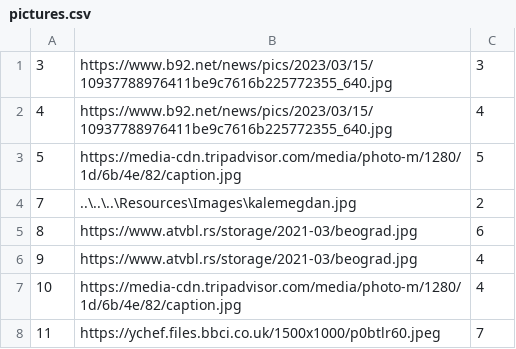
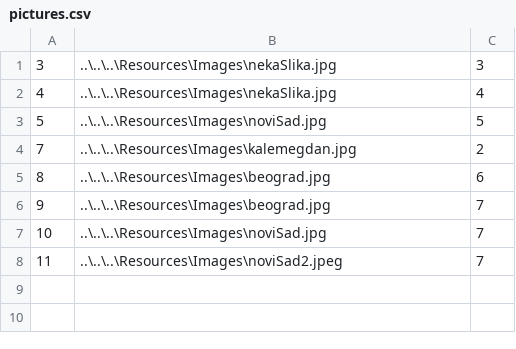
Before and after one commit to kzi-nastava/sims-ra-2024-group-2-team-d, a CSV file: Resources/Data/pictures.csv, drawn as a sheet.

```diff
--- a/Resources/Data/pictures.csv
+++ b/Resources/Data/pictures.csv
@@ -1,8 +1,8 @@
-3|https://www.b92.net/news/pics/2023/03/15/10937788976411be9c7616b225772355_640.jpg|3
-4|https://www.b92.net/news/pics/2023/03/15/10937788976411be9c7616b225772355_640.jpg|4
-5|https://media-cdn.tripadvisor.com/media/photo-m/1280/1d/6b/4e/82/caption.jpg|5
+3|..\..\..\Resources\Images\nekaSlika.jpg|3
+4|..\..\..\Resources\Images\nekaSlika.jpg|4
+5|..\..\..\Resources\Images\noviSad.jpg|5
 7|..\..\..\Resources\Images\kalemegdan.jpg|2
-8|https://www.atvbl.rs/storage/2021-03/beograd.jpg|6
-9|https://www.atvbl.rs/storage/2021-03/beograd.jpg|4
-10|https://media-cdn.tripadvisor.com/media/photo-m/1280/1d/6b/4e/82/caption.jpg|4
-11|https://ychef.files.bbci.co.uk/1500x1000/p0btlr60.jpeg|7
+8|..\..\..\Resources\Images\beograd.jpg|6
+9|..\..\..\Resources\Images\beograd.jpg|7
+10|..\..\..\Resources\Images\noviSad.jpg|7
+11|..\..\..\Resources\Images\noviSad2.jpeg|7
```
Also changed, not shown: Resources/Data/tourRequest.csv, 15 other files.
